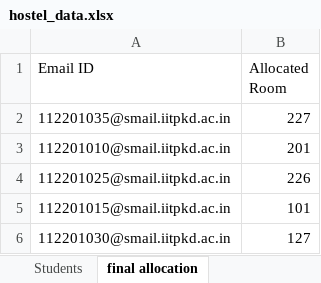
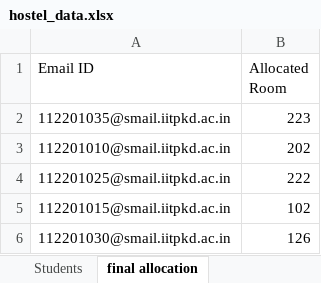
Before and after one commit to Kishore112201035/Hostel-Room-Allocation-System, an Excel workbook: Backend/hostel_data.xlsx, sheet final allocation, drawn as a sheet; values as stored, in another font and other column widths than the file's, no borders; the diff names each change by its address in the sheet, - before the commit and + after, or states it on an @@ line.

```diff
--- a/Backend/hostel_data.xlsx (sheet final allocation)
+++ b/Backend/hostel_data.xlsx (sheet final allocation)
-B2 (Allocated Room): 227
+B2 (Allocated Room): 223
-B3 (Allocated Room): 201
+B3 (Allocated Room): 202
-B4 (Allocated Room): 226
+B4 (Allocated Room): 222
-B5 (Allocated Room): 101
+B5 (Allocated Room): 102
-B6 (Allocated Room): 127
+B6 (Allocated Room): 126
```
Also changed, not shown: 4 other files.
